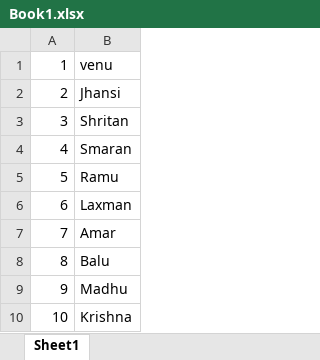
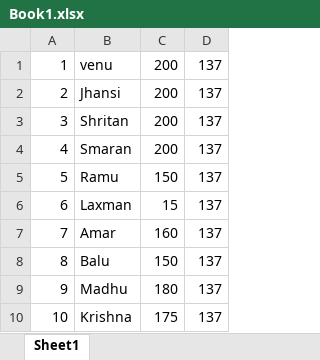
Before and after one commit to venugopalreddy1322/Excell-handson, an Excel workbook: Book1.xlsx, sheet Sheet1, drawn as a sheet; values as stored, in another font and other column widths than the file's, no borders; the diff names each change by its address in the sheet, - before the commit and + after, or states it on an @@ line.

Commit message:
updates..

```diff
--- a/Book1.xlsx (sheet Sheet1)
+++ b/Book1.xlsx (sheet Sheet1)
+column C, rows 1-10: 200 | 200 | 200 | 200 | 150 | 15 | 160 | 150 | 180 | 175
+column D, rows 1-10: all 137
```
